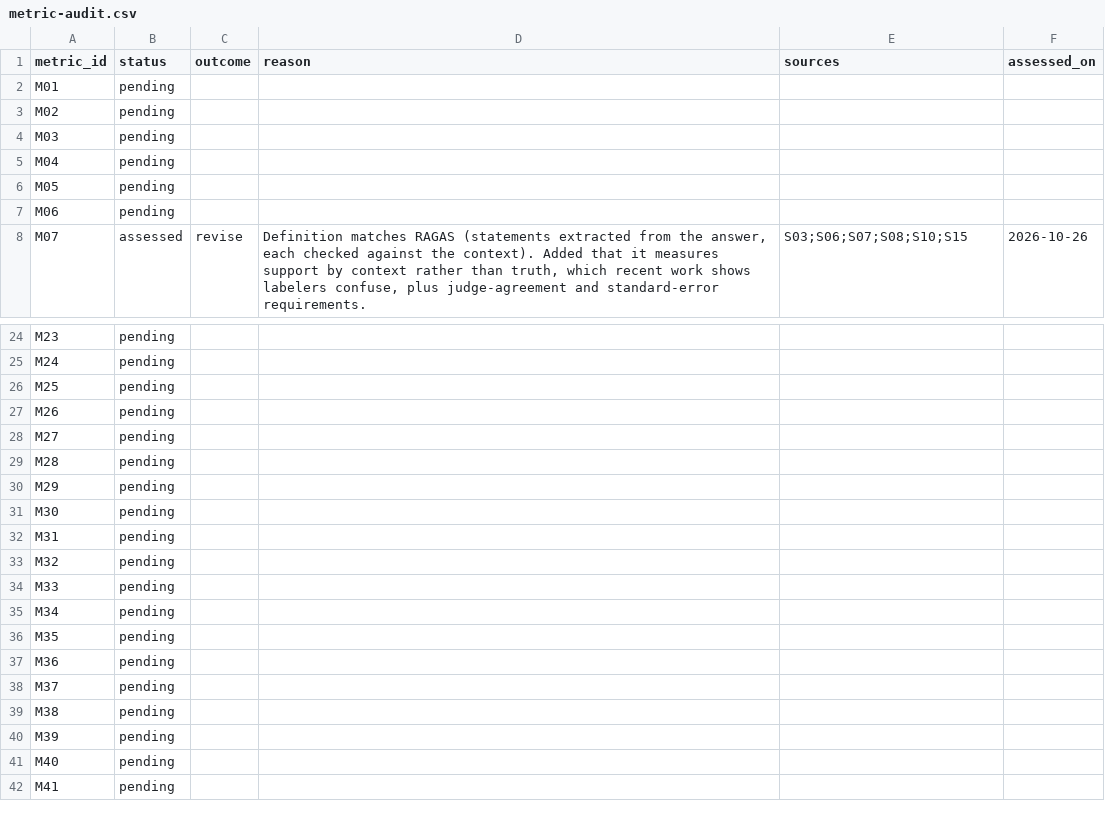
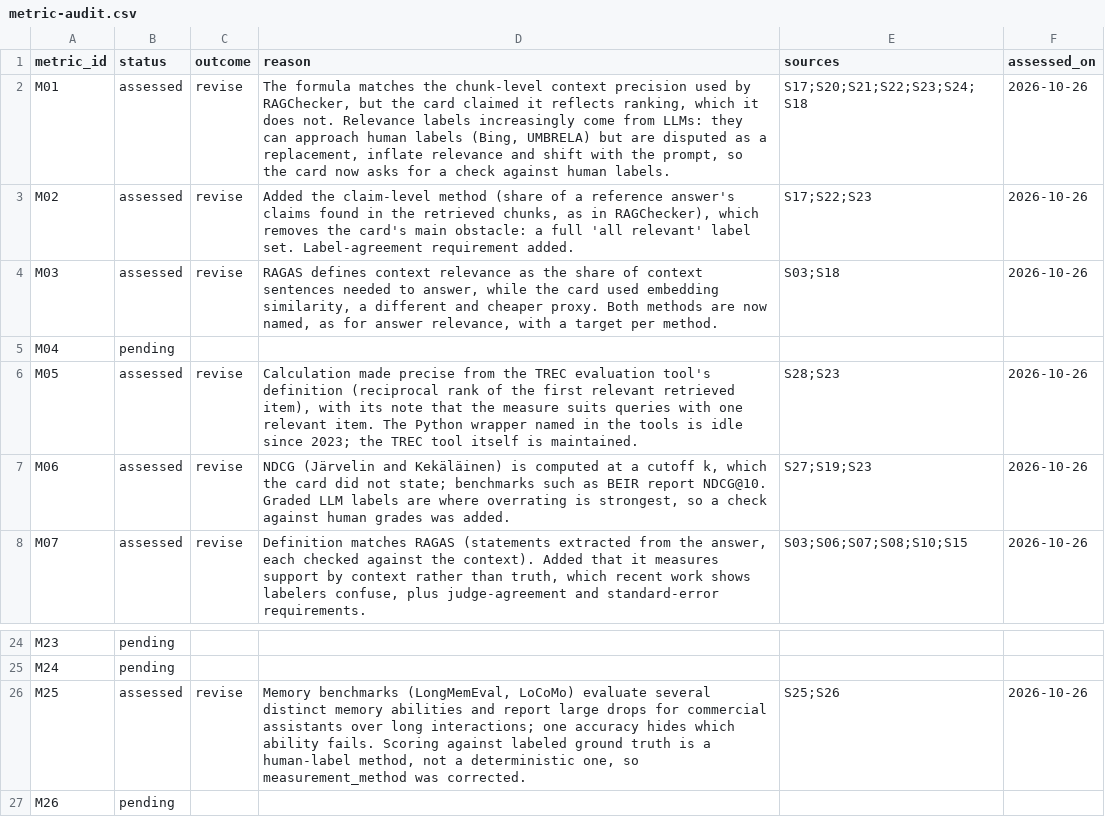
Before and after one commit to luispsalas/ai-observability-toolkit, a CSV file: data/metric-audit.csv, drawn as a sheet; only a part is shown, gaps mark what is left out; the shorter side is filled out with more unchanged rows.

```diff
--- a/data/metric-audit.csv
+++ b/data/metric-audit.csv
@@ -1,8 +1,8 @@
 metric_id,status,outcome,reason,sources,assessed_on
-M01,pending,,,,
-M02,pending,,,,
-M03,pending,,,,
+M01,assessed,revise,"The formula matches the chunk-level context precision used by RAGChecker, but the card claimed it reflects ranking, which it does not. Relevance labels increasingly come from LLMs: they can approach human labels (Bing, UMBRELA) but are disputed as a replacement, inflate relevance and shift with the prompt, so the card now asks for a check against human labels.",S17;S20;S21;S22;S23;S24;S18,2026-10-26
+M02,assessed,revise,"Added the claim-level method (share of a reference answer's claims found in the retrieved chunks, as in RAGChecker), which removes the card's main obstacle: a full 'all relevant' label set. Label-agreement requirement added.",S17;S22;S23,2026-10-26
+M03,assessed,revise,"RAGAS defines context relevance as the share of context sentences needed to answer, while the card used embedding similarity, a different and cheaper proxy. Both methods are now named, as for answer relevance, with a target per method.",S03;S18,2026-10-26
 M04,pending,,,,
-M05,pending,,,,
-M06,pending,,,,
+M05,assessed,revise,"Calculation made precise from the TREC evaluation tool's definition (reciprocal rank of the first relevant retrieved item), with its note that the measure suits queries with one relevant item. The Python wrapper named in the tools is idle since 2023; the TREC tool itself is maintained.",S28;S23,2026-10-26
+M06,assessed,revise,"NDCG (Järvelin and Kekäläinen) is computed at a cutoff k, which the card did not state; benchmarks such as BEIR report NDCG@10. Graded LLM labels are where overrating is strongest, so a check against human grades was added.",S27;S19;S23,2026-10-26
 M07,assessed,revise,"Definition matches RAGAS (statements extracted from the answer, each checked against the context). Added that it measures support by context rather than truth, which recent work shows labelers confuse, plus judge-agreement and standard-error requirements.",S03;S06;S07;S08;S10;S15,2026-10-26
@@ -25,3 +25,3 @@ M23,pending,,,,
 M24,pending,,,,
-M25,pending,,,,
+M25,assessed,revise,"Memory benchmarks (LongMemEval, LoCoMo) evaluate several distinct memory abilities and report large drops for commercial assistants over long interactions; one accuracy hides which ability fails. Scoring against labeled ground truth is a human-label method, not a deterministic one, so measurement_method was corrected.",S25;S26,2026-10-26
 M26,pending,,,,
```
Also changed, not shown: data/metrics.csv, sources/sources.csv, 2 other files.
